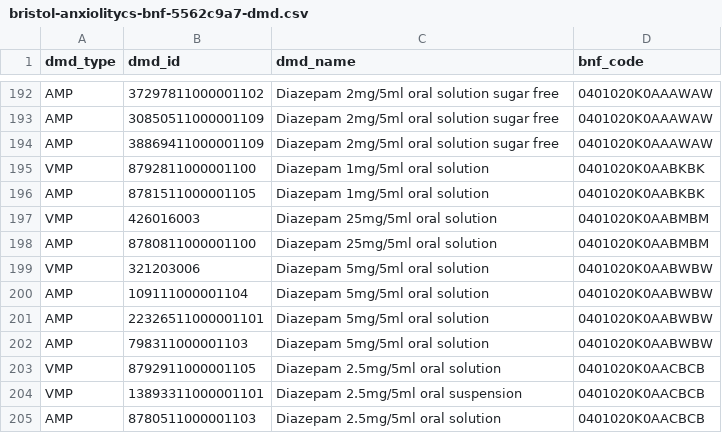
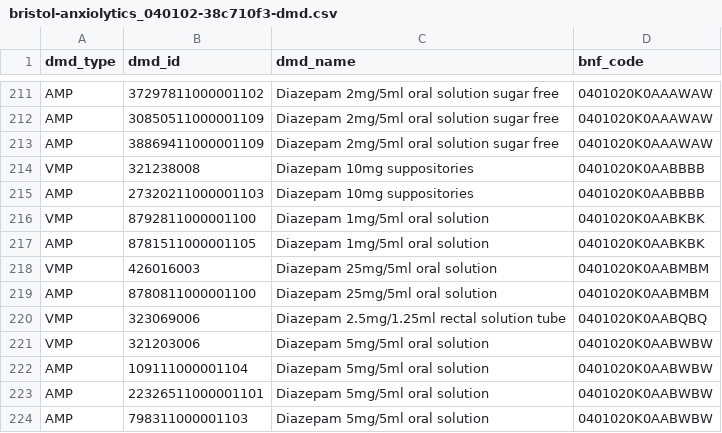
Before and after one commit to opensafely/post-covid-mentalhealth, a CSV file: local_codelists/bristol-anxiolytics_040102-38c710f3-dmd.csv (was local_codelists/bristol-anxiolitycs-bnf-5562c9a7-dmd.csv), drawn as a sheet; only a part is shown, gaps mark what is left out; the shorter side is filled out with more unchanged rows; the diff covers the shown part only.

```diff
--- a/local_codelists/bristol-anxiolitycs-bnf-5562c9a7-dmd.csv
+++ b/local_codelists/bristol-anxiolytics_040102-38c710f3-dmd.csv
@@ -194,2 +213,4 @@ AMP,30850511000001109,Diazepam 2mg/5ml oral solution sugar free,0401020K0AAAWAW
 AMP,38869411000001109,Diazepam 2mg/5ml oral solution sugar free,0401020K0AAAWAW
+VMP,321238008,Diazepam 10mg suppositories,0401020K0AABBBB
+AMP,27320211000001103,Diazepam 10mg suppositories,0401020K0AABBBB
 VMP,8792811000001100,Diazepam 1mg/5ml oral solution,0401020K0AABKBK
@@ -198,2 +219,3 @@ VMP,426016003,Diazepam 25mg/5ml oral solution,0401020K0AABMBM
 AMP,8780811000001100,Diazepam 25mg/5ml oral solution,0401020K0AABMBM
+VMP,323069006,Diazepam 2.5mg/1.25ml rectal solution tube,0401020K0AABQBQ
 VMP,321203006,Diazepam 5mg/5ml oral solution,0401020K0AABWBW
```
Also changed, not shown: 32 added rows elsewhere in this file, codelists/bristol-anxiolytics_040102.csv, 38 other files.
